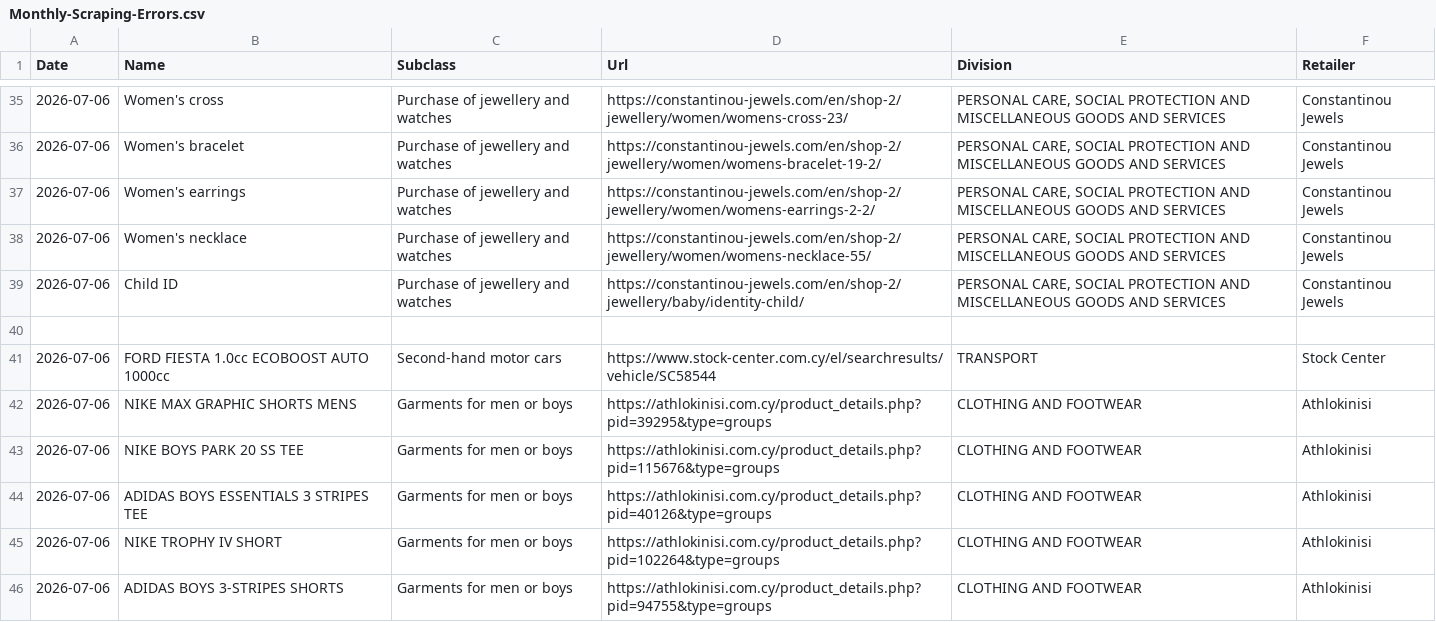
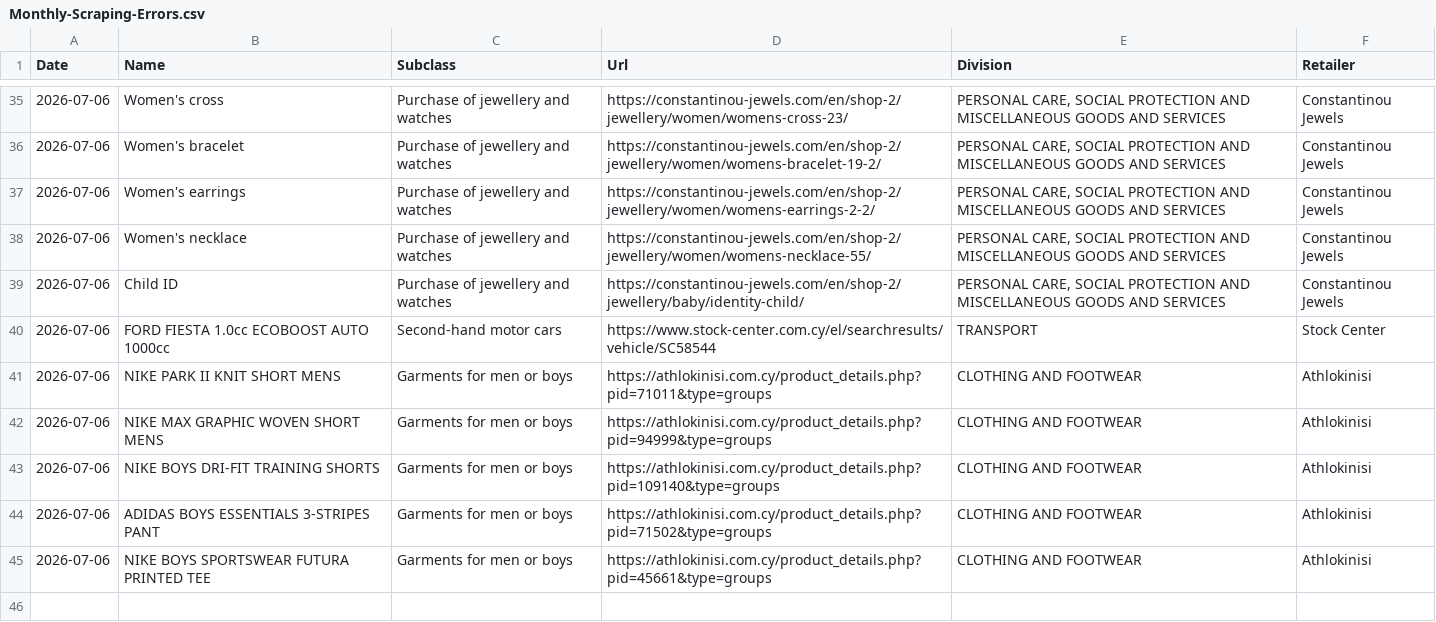
Before and after one commit to maria-papz/BillionPricesCyprusScrape, a CSV file: ECOICOPv2/Datasets/Monthly-Scraping-Errors.csv, drawn as a sheet; only a part is shown, gaps mark what is left out.

Commit message:
Update Monthly-Scraping-Errors.csv

```diff
--- a/ECOICOPv2/Datasets/Monthly-Scraping-Errors.csv
+++ b/ECOICOPv2/Datasets/Monthly-Scraping-Errors.csv
@@ -39,8 +39,7 @@ Date,Name,Subclass,Url,Division,Retailer
 2026-07-06,Child ID,Purchase of jewellery and watches,https://constantinou-jewels.com/en/shop-2/jewellery/baby/identity-child/,"PERSONAL CARE, SOCIAL PROTECTION AND MISCELLANEOUS GOODS AND SERVICES",Constantinou Jewels
-
 2026-07-06,FORD FIESTA 1.0cc ECOBOOST AUTO 1000cc,Second-hand motor cars,https://www.stock-center.com.cy/el/searchresults/vehicle/SC58544,TRANSPORT,Stock Center
-2026-07-06,NIKE MAX GRAPHIC SHORTS MENS,Garments for men or boys,https://athlokinisi.com.cy/product_details.php?pid=39295&type=groups,CLOTHING AND FOOTWEAR,Athlokinisi
-2026-07-06,NIKE BOYS PARK 20 SS TEE,Garments for men or boys,https://athlokinisi.com.cy/product_details.php?pid=115676&type=groups,CLOTHING AND FOOTWEAR,Athlokinisi
-2026-07-06,ADIDAS BOYS ESSENTIALS 3 STRIPES TEE,Garments for men or boys,https://athlokinisi.com.cy/product_details.php?pid=40126&type=groups,CLOTHING AND FOOTWEAR,Athlokinisi
-2026-07-06,NIKE TROPHY IV SHORT,Garments for men or boys,https://athlokinisi.com.cy/product_details.php?pid=102264&type=groups,CLOTHING AND FOOTWEAR,Athlokinisi
-2026-07-06,ADIDAS BOYS 3-STRIPES SHORTS,Garments for men or boys,https://athlokinisi.com.cy/product_details.php?pid=94755&type=groups,CLOTHING AND FOOTWEAR,Athlokinisi
+2026-07-06,NIKE PARK II KNIT SHORT MENS,Garments for men or boys,https://athlokinisi.com.cy/product_details.php?pid=71011&type=groups,CLOTHING AND FOOTWEAR,Athlokinisi
+2026-07-06,NIKE MAX GRAPHIC WOVEN SHORT MENS,Garments for men or boys,https://athlokinisi.com.cy/product_details.php?pid=94999&type=groups,CLOTHING AND FOOTWEAR,Athlokinisi
+2026-07-06,NIKE BOYS DRI-FIT TRAINING SHORTS,Garments for men or boys,https://athlokinisi.com.cy/product_details.php?pid=109140&type=groups,CLOTHING AND FOOTWEAR,Athlokinisi
+2026-07-06,ADIDAS BOYS ESSENTIALS 3-STRIPES PANT,Garments for men or boys,https://athlokinisi.com.cy/product_details.php?pid=71502&type=groups,CLOTHING AND FOOTWEAR,Athlokinisi
+2026-07-06,NIKE BOYS SPORTSWEAR FUTURA PRINTED TEE,Garments for men or boys,https://athlokinisi.com.cy/product_details.php?pid=45661&type=groups,CLOTHING AND FOOTWEAR,Athlokinisi
```
